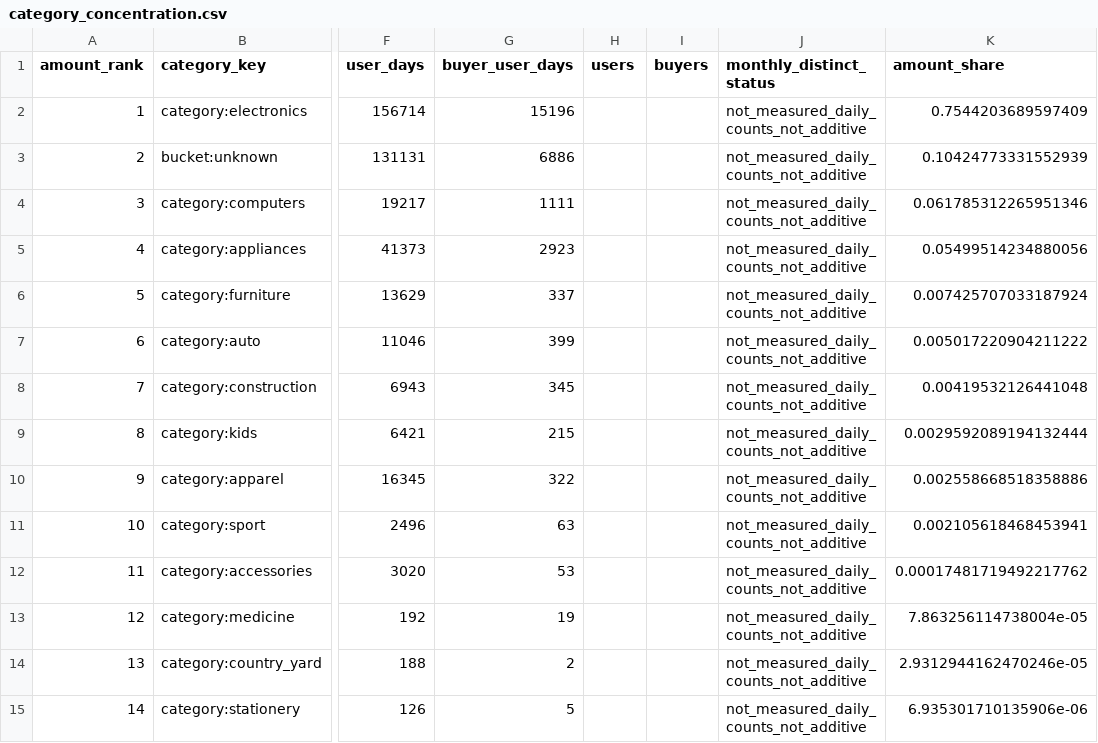
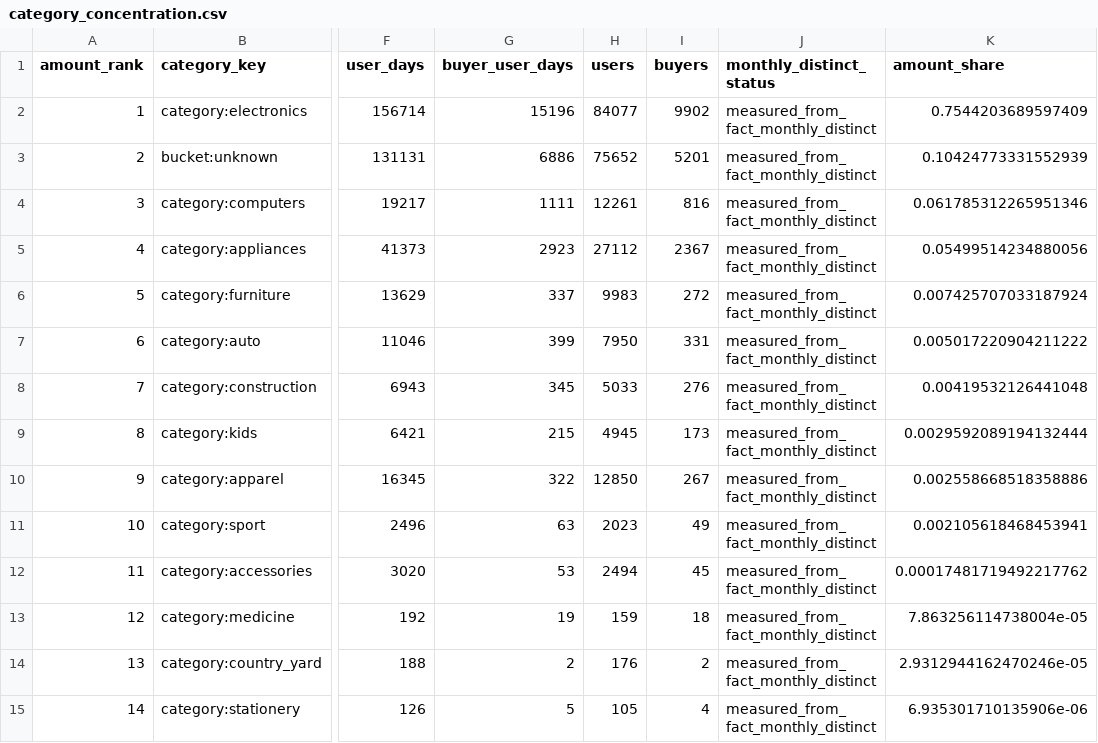
Before and after one commit to CC-GATESBY/ecommerce-experiment-diagnostics, a CSV file: reports/category_concentration.csv, drawn as a sheet; only a part is shown, gaps mark what is left out; the diff names each change by its address in the sheet, - before the commit and + after, or states it on an @@ line.

Commit message:
Complete T2.2 monthly category distinct-user closeout

```diff
--- a/reports/category_concentration.csv
+++ b/reports/category_concentration.csv
-H2 (users): (empty)
+H2 (users): 84077
-I2 (buyers): (empty)
+I2 (buyers): 9902
-J2:J15 (monthly_distinct_status): not_measured_daily_counts_not_additive
+J2:J15 (monthly_distinct_status): measured_from_fact_monthly_distinct
-H3 (users): (empty)
+H3 (users): 75652
-I3 (buyers): (empty)
+I3 (buyers): 5201
-H4 (users): (empty)
+H4 (users): 12261
-I4 (buyers): (empty)
+I4 (buyers): 816
-H5 (users): (empty)
+H5 (users): 27112
-I5 (buyers): (empty)
+I5 (buyers): 2367
-H6 (users): (empty)
+H6 (users): 9983
-I6 (buyers): (empty)
+I6 (buyers): 272
-H7 (users): (empty)
+H7 (users): 7950
-I7 (buyers): (empty)
+I7 (buyers): 331
-H8 (users): (empty)
+H8 (users): 5033
-I8 (buyers): (empty)
+I8 (buyers): 276
-H9 (users): (empty)
+H9 (users): 4945
-I9 (buyers): (empty)
+I9 (buyers): 173
-H10 (users): (empty)
+H10 (users): 12850
-I10 (buyers): (empty)
+I10 (buyers): 267
-H11 (users): (empty)
+H11 (users): 2023
-I11 (buyers): (empty)
+I11 (buyers): 49
-H12 (users): (empty)
+H12 (users): 2494
-I12 (buyers): (empty)
+I12 (buyers): 45
-H13 (users): (empty)
+H13 (users): 159
-I13 (buyers): (empty)
+I13 (buyers): 18
-H14 (users): (empty)
+H14 (users): 176
-I14 (buyers): (empty)
+I14 (buyers): 2
-H15 (users): (empty)
+H15 (users): 105
-I15 (buyers): (empty)
+I15 (buyers): 4
```
Also changed, not shown: 12 other files.
